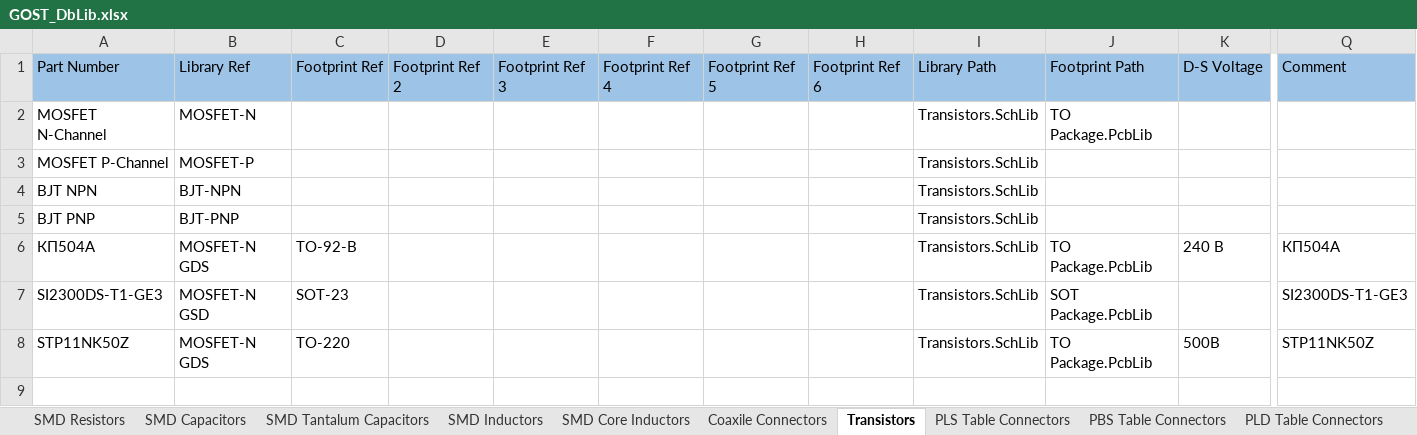
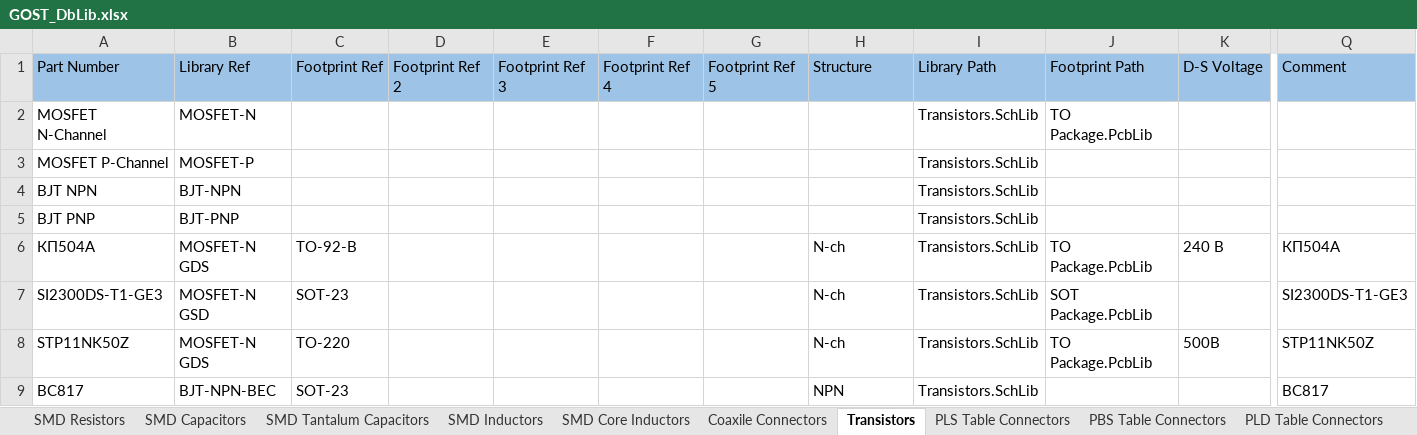
Before and after one commit to PunkiPie/GOST_Lib, an Excel workbook: GOST_DbLib.xlsx, sheet Transistors, drawn as a sheet; only a part is shown, gaps mark what is left out; values as stored, in another font and other column widths than the file's, no borders; rows hold the shown columns only; the diff names each change by its address in the sheet, - before the commit and + after, or states it on an @@ line.

```diff
--- a/GOST_DbLib.xlsx (sheet Transistors)
+++ b/GOST_DbLib.xlsx (sheet Transistors)
-H1: Footprint Ref 6
+H1: Structure
-H6:H8: (empty)
+H6:H8: N-ch
+row 9: BC817 | BJT-NPN-BEC | SOT-23 |  |  |  |  | NPN | Transistors.SchLib |  |  | BC817
```
Also changed, not shown: sheet OpAmps, sheet RLB Inductors, sheet El Cap, other sheet tabs, 14 other files.
